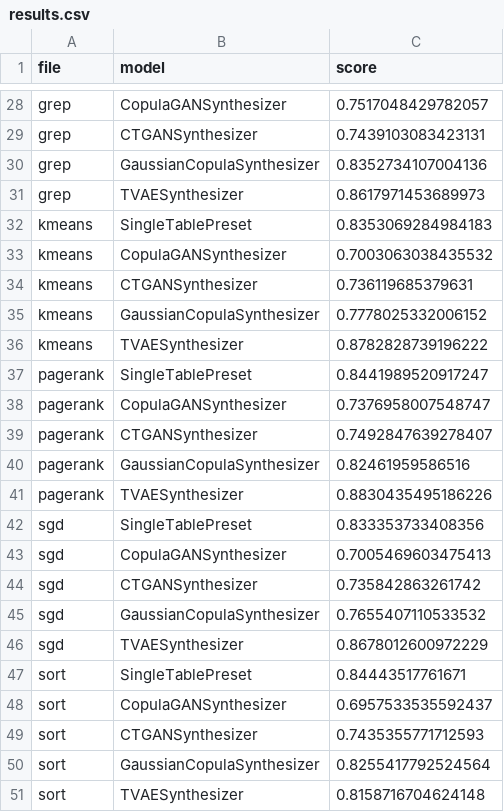
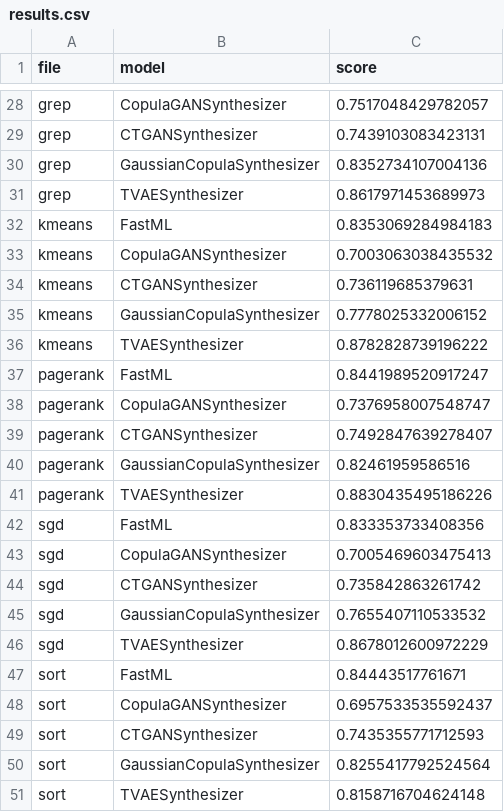
Before and after one commit to bodejan/differential-privacy-for-runtime-data, a CSV file: exploration/sdv/all/results.csv, drawn as a sheet; only a part is shown, gaps mark what is left out; the diff covers the shown part only.

```diff
--- a/exploration/sdv/all/results.csv
+++ b/exploration/sdv/all/results.csv
@@ -31,3 +31,3 @@ grep,GaussianCopulaSynthesizer,0.8352734107004136
 grep,TVAESynthesizer,0.8617971453689973
-kmeans,SingleTablePreset,0.8353069284984183
+kmeans,FastML,0.8353069284984183
 kmeans,CopulaGANSynthesizer,0.7003063038435532
@@ -36,3 +36,3 @@ kmeans,GaussianCopulaSynthesizer,0.7778025332006152
 kmeans,TVAESynthesizer,0.8782828739196222
-pagerank,SingleTablePreset,0.8441989520917247
+pagerank,FastML,0.8441989520917247
 pagerank,CopulaGANSynthesizer,0.7376958007548747
@@ -41,3 +41,3 @@ pagerank,GaussianCopulaSynthesizer,0.82461959586516
 pagerank,TVAESynthesizer,0.8830435495186226
-sgd,SingleTablePreset,0.833353733408356
+sgd,FastML,0.833353733408356
 sgd,CopulaGANSynthesizer,0.7005469603475413
@@ -46,3 +46,3 @@ sgd,GaussianCopulaSynthesizer,0.7655407110533532
 sgd,TVAESynthesizer,0.8678012600972229
-sort,SingleTablePreset,0.84443517761671
+sort,FastML,0.84443517761671
 sort,CopulaGANSynthesizer,0.6957533535592437
```
Also changed, not shown: 6 edited cells elsewhere in this file, 2 other files.
